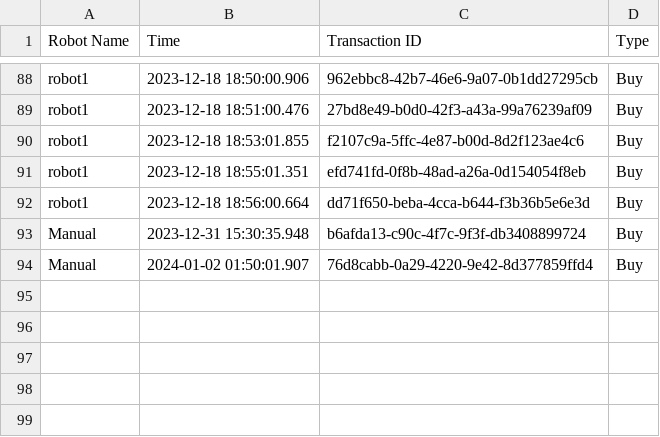
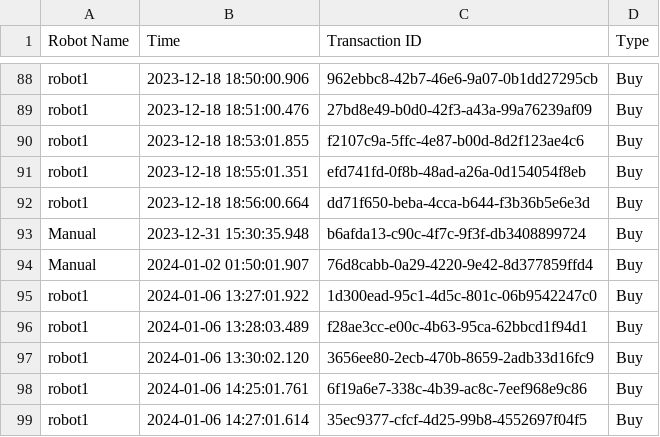
Before and after one commit to juliaxy0/Quantum-Trading, a CSV file: QT-Cryptobot/Data/transactions.csv, drawn as a sheet; only a part is shown, gaps mark what is left out.

```diff
--- a/QT-Cryptobot/Data/transactions.csv
+++ b/QT-Cryptobot/Data/transactions.csv
@@ -94 +94,6 @@ Manual,2023-12-31 15:30:35.948,b6afda13-c90c-4f7c-9f3f-db3408899724,Buy
 Manual,2024-01-02 01:50:01.907,76d8cabb-0a29-4220-9e42-8d377859ffd4,Buy
+robot1,2024-01-06 13:27:01.922,1d300ead-95c1-4d5c-801c-06b9542247c0,Buy
+robot1,2024-01-06 13:28:03.489,f28ae3cc-e00c-4b63-95ca-62bbcd1f94d1,Buy
+robot1,2024-01-06 13:30:02.120,3656ee80-2ecb-470b-8659-2adb33d16fc9,Buy
+robot1,2024-01-06 14:25:01.761,6f19a6e7-338c-4b39-ac8c-7eef968e9c86,Buy
+robot1,2024-01-06 14:27:01.614,35ec9377-cfcf-4d25-99b8-4552697f04f5,Buy
```
Also changed, not shown: QT-Cryptobot/Data/robots.csv, 26 other files.
